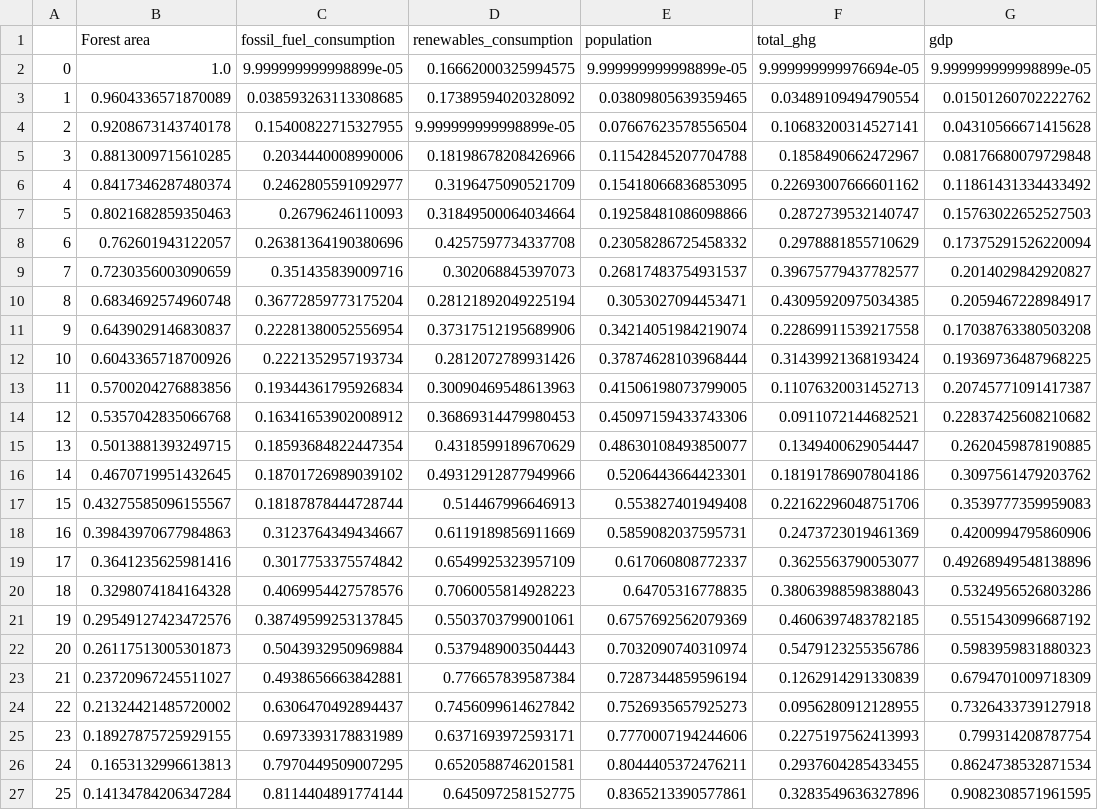
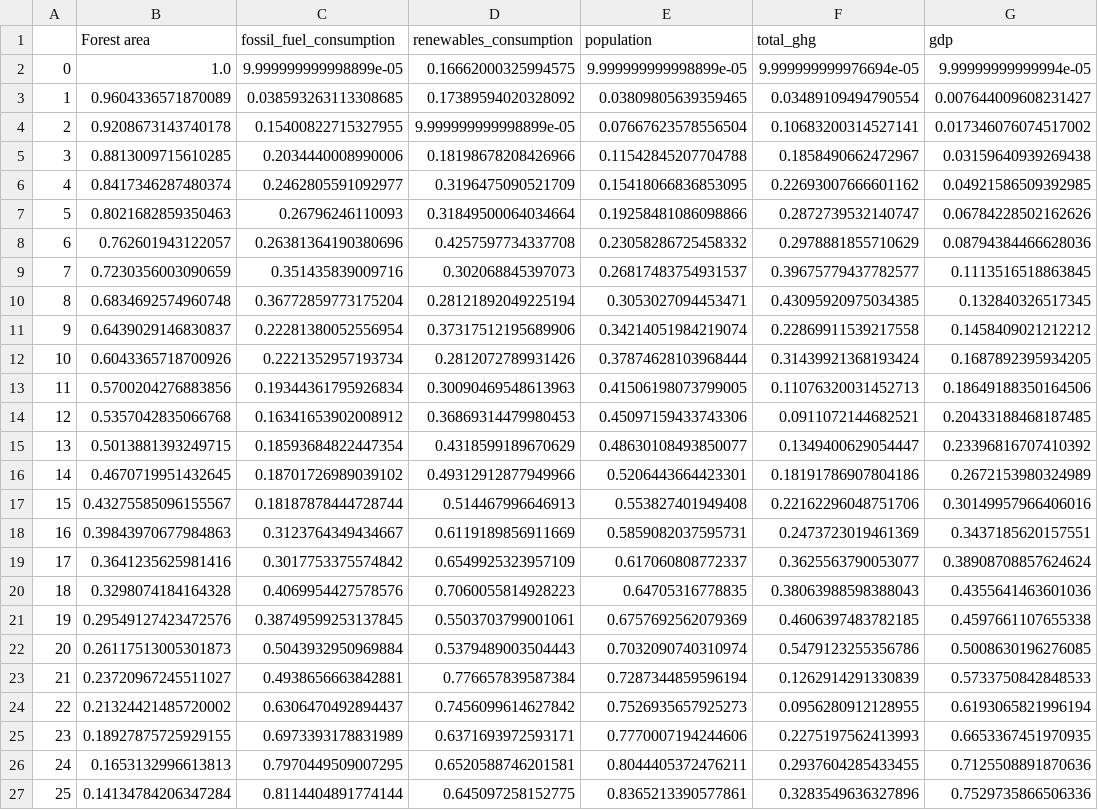
Before and after one commit to Osc2405/DS4A_team38, a CSV file: datasets/X_train.csv, drawn as a sheet; the diff names each change by its address in the sheet, - before the commit and + after, or states it on an @@ line.

```diff
--- a/datasets/X_train.csv
+++ b/datasets/X_train.csv
-G2 (gdp): 9.999999999998899e-05
+G2 (gdp): 9.99999999999994e-05
-G3 (gdp): 0.01501260702222762
+G3 (gdp): 0.007644009608231427
-G4 (gdp): 0.04310566671415628
+G4 (gdp): 0.017346076074517002
-G5 (gdp): 0.08176680079729848
+G5 (gdp): 0.03159640939269438
-G6 (gdp): 0.11861431334433492
+G6 (gdp): 0.04921586509392985
-G7 (gdp): 0.15763022652527503
+G7 (gdp): 0.06784228502162626
-G8 (gdp): 0.17375291526220094
+G8 (gdp): 0.08794384466628036
-G9 (gdp): 0.2014029842920827
+G9 (gdp): 0.1113516518863845
-G10 (gdp): 0.2059467228984917
+G10 (gdp): 0.132840326517345
-G11 (gdp): 0.17038763380503208
+G11 (gdp): 0.1458409021212212
-G12 (gdp): 0.19369736487968225
+G12 (gdp): 0.1687892395934205
-G13 (gdp): 0.20745771091417387
+G13 (gdp): 0.18649188350164506
-G14 (gdp): 0.22837425608210682
+G14 (gdp): 0.20433188468187485
-G15 (gdp): 0.2620459878190885
+G15 (gdp): 0.23396816707410392
-G16 (gdp): 0.3097561479203762
+G16 (gdp): 0.2672153980324989
-G17 (gdp): 0.3539777359959083
+G17 (gdp): 0.30149957966406016
-G18 (gdp): 0.4200994795860906
+G18 (gdp): 0.3437185620157551
-G19 (gdp): 0.49268949548138896
+G19 (gdp): 0.38908708857624624
-G20 (gdp): 0.5324956526803286
+G20 (gdp): 0.4355641463601036
-G21 (gdp): 0.5515430996687192
+G21 (gdp): 0.4597661107655338
-G22 (gdp): 0.5983959831880323
+G22 (gdp): 0.5008630196276085
-G23 (gdp): 0.6794701009718309
+G23 (gdp): 0.5733750842848533
-G24 (gdp): 0.7326433739127918
+G24 (gdp): 0.6193065821996194
-G25 (gdp): 0.799314208787754
+G25 (gdp): 0.6653367451970935
-G26 (gdp): 0.8624738532871534
+G26 (gdp): 0.7125508891870636
-G27 (gdp): 0.9082308571961595
+G27 (gdp): 0.7529735866506336
```
Also changed, not shown: datasets/X_test.csv, datasets/df_final.csv, 3 other files.
